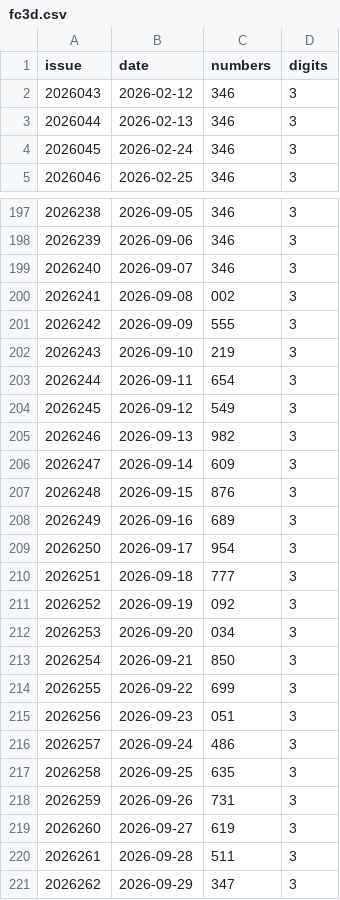
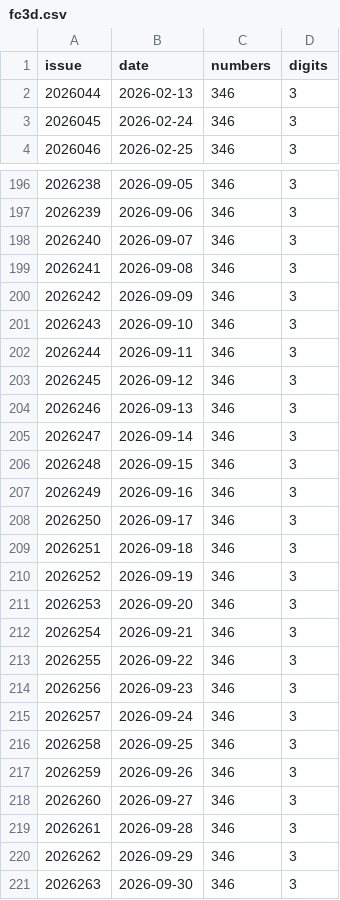
Before and after one commit to wzt0609/lottery-predictor, a CSV file: data_v2/fc3d.csv, drawn as a sheet; only a part is shown, gaps mark what is left out.

```diff
--- a/data_v2/fc3d.csv
+++ b/data_v2/fc3d.csv
@@ -1,3 +1,2 @@
 issue,date,numbers,digits
-2026043,2026-02-12,346,3
 2026044,2026-02-13,346,3
@@ -199,23 +198,24 @@ issue,date,numbers,digits
 2026240,2026-09-07,346,3
-2026241,2026-09-08,002,3
-2026242,2026-09-09,555,3
-2026243,2026-09-10,219,3
-2026244,2026-09-11,654,3
-2026245,2026-09-12,549,3
-2026246,2026-09-13,982,3
-2026247,2026-09-14,609,3
-2026248,2026-09-15,876,3
-2026249,2026-09-16,689,3
-2026250,2026-09-17,954,3
-2026251,2026-09-18,777,3
-2026252,2026-09-19,092,3
-2026253,2026-09-20,034,3
-2026254,2026-09-21,850,3
-2026255,2026-09-22,699,3
-2026256,2026-09-23,051,3
-2026257,2026-09-24,486,3
-2026258,2026-09-25,635,3
-2026259,2026-09-26,731,3
-2026260,2026-09-27,619,3
-2026261,2026-09-28,511,3
-2026262,2026-09-29,347,3
+2026241,2026-09-08,346,3
+2026242,2026-09-09,346,3
+2026243,2026-09-10,346,3
+2026244,2026-09-11,346,3
+2026245,2026-09-12,346,3
+2026246,2026-09-13,346,3
+2026247,2026-09-14,346,3
+2026248,2026-09-15,346,3
+2026249,2026-09-16,346,3
+2026250,2026-09-17,346,3
+2026251,2026-09-18,346,3
+2026252,2026-09-19,346,3
+2026253,2026-09-20,346,3
+2026254,2026-09-21,346,3
+2026255,2026-09-22,346,3
+2026256,2026-09-23,346,3
+2026257,2026-09-24,346,3
+2026258,2026-09-25,346,3
+2026259,2026-09-26,346,3
+2026260,2026-09-27,346,3
+2026261,2026-09-28,346,3
+2026262,2026-09-29,346,3
+2026263,2026-09-30,346,3
```
Also changed, not shown: data_v2/pls.csv, 10 other files.
